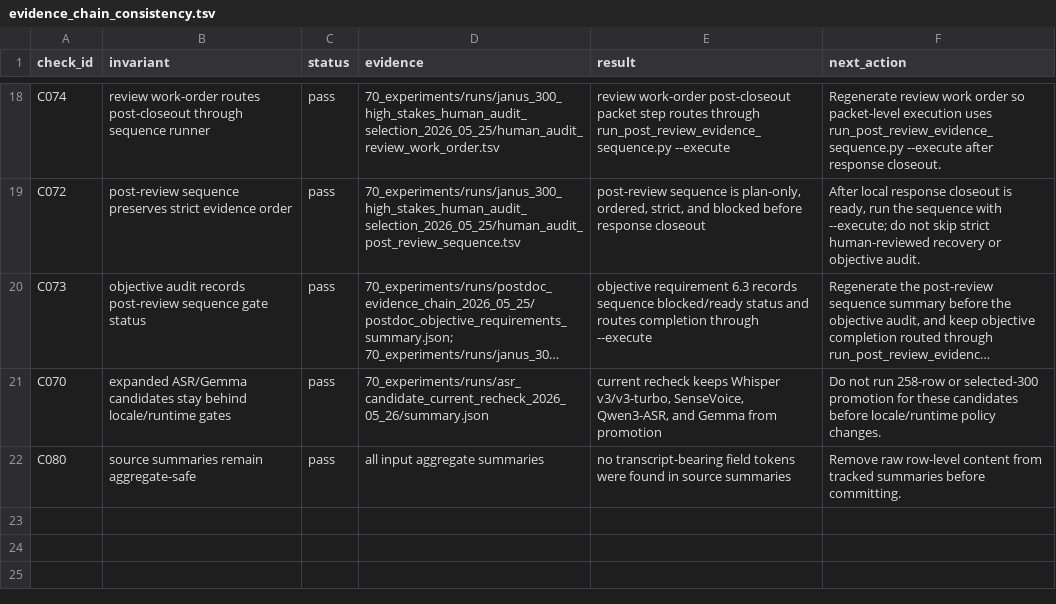
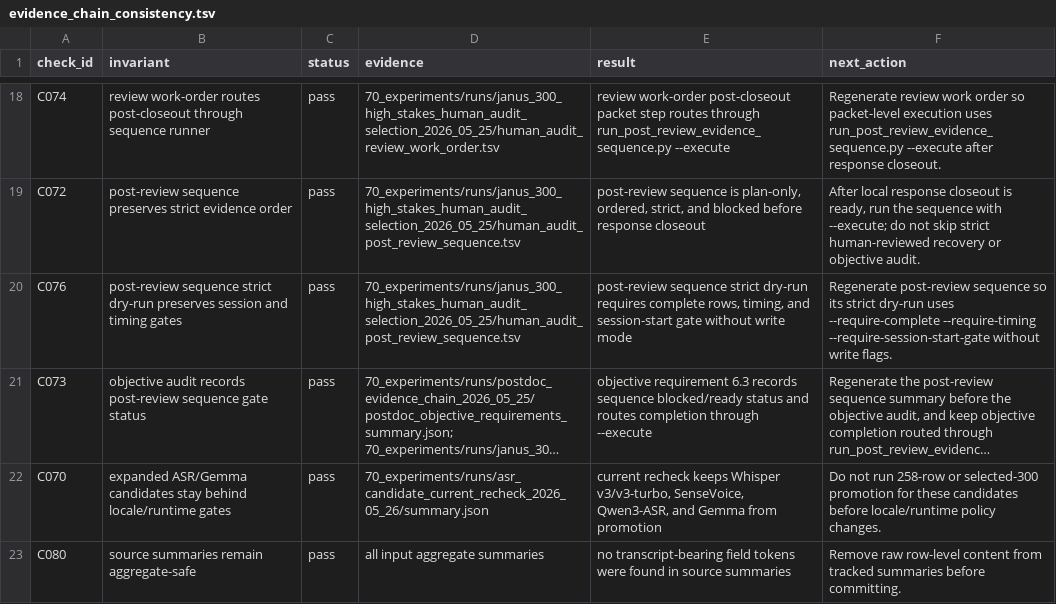
Before and after one commit to JasonLn0711/cib-semantic-risk-asr, a TSV file: 70_experiments/runs/postdoc_evidence_chain_2026_05_25/evidence_chain_consistency.tsv, drawn as a sheet; only a part is shown, gaps mark what is left out; long unchanged cells end in …; the diff names each change by its address in the sheet, - before the commit and + after, or states it on an @@ line.

Commit message:
docs: record sequence strict dry-run gate

```diff
--- a/70_experiments/runs/postdoc_evidence_chain_2026_05_25/evidence_chain_consistency.tsv
+++ b/70_experiments/runs/postdoc_evidence_chain_2026_05_25/evidence_chain_consistency.tsv
+row 20: C076 | post-review sequence strict dry-run preserves session and timing gates | pass | 70_experiments/runs/janus_300_high_stakes_human_audit_selection_2026_05_25/human_audit_post_review_sequence.tsv | post-review sequence strict dry-run requires complete rows, timing, and session-start gate without write mode | Regenerate post-review sequence so its strict dry-run uses --require-complete --require-timing --require-session-start-gate without write flags.
```
Also changed, not shown: 70_experiments/registry.tsv, 12 other files.
